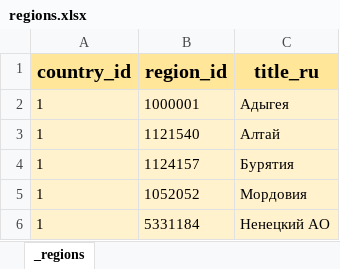
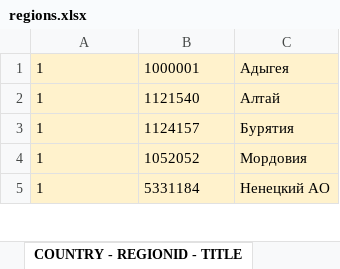
Before and after one commit to tovDmitrij/Social-network, an Excel workbook: misc/scripts/parsers/data/regions.xlsx, sheet COUNTRY - REGIONID - TITLE, drawn as a sheet; only a part is shown; values as stored, in another font and other column widths than the file's, no borders; the diff names each change by its address in the sheet, - before the commit and + after, or states it on an @@ line.

```diff
--- a/misc/scripts/parsers/data/regions.xlsx (sheet COUNTRY - REGIONID - TITLE)
+++ b/misc/scripts/parsers/data/regions.xlsx (sheet COUNTRY - REGIONID - TITLE)
-sheet tab: _regions
+sheet tab: COUNTRY - REGIONID - TITLE
-row 1: country_id | region_id | title_ru
```
Also changed, not shown: misc/scripts/parsers/data/countries.xlsx, 10 other files.
